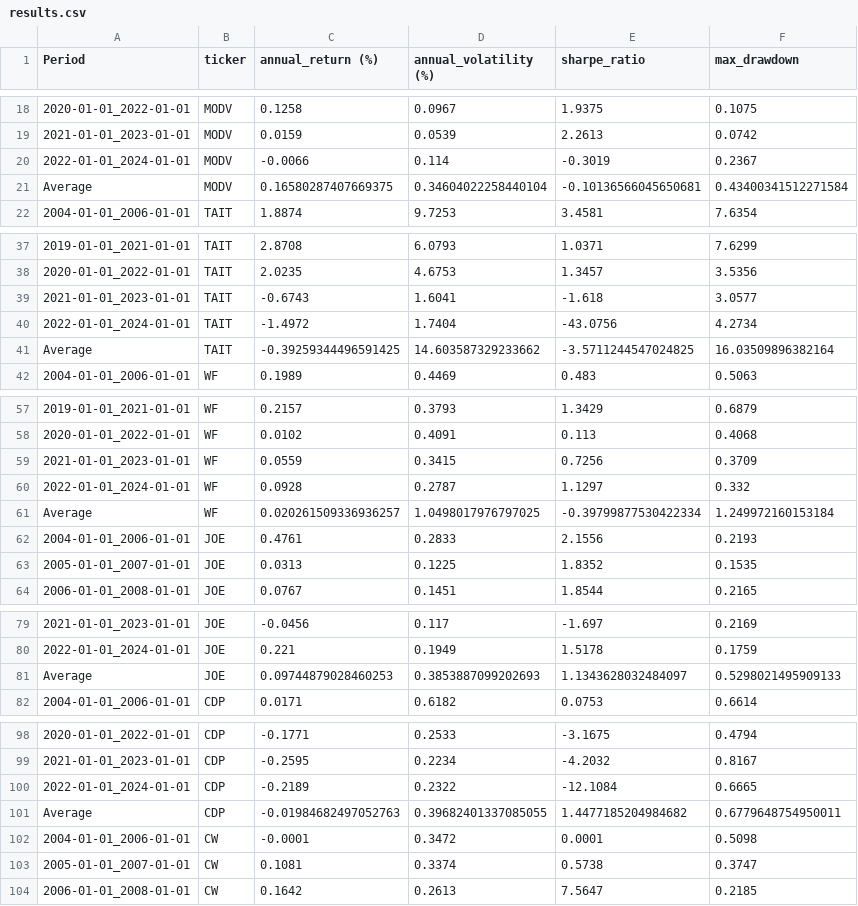
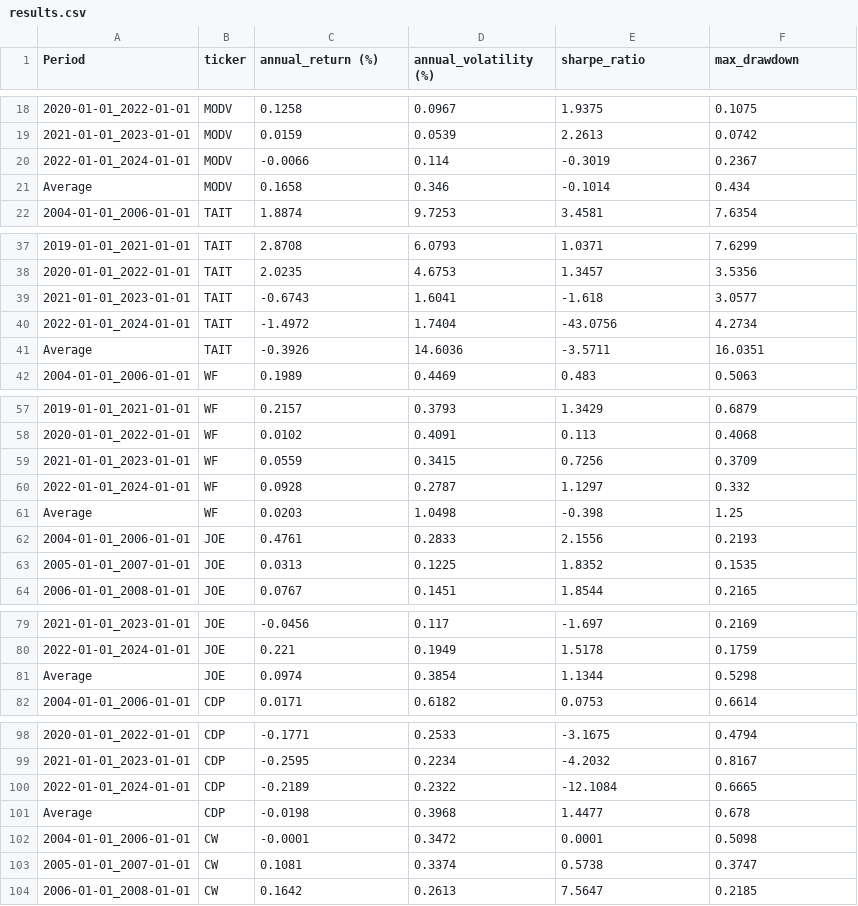
Before and after one commit to waylonli/FINSABER, a CSV file: preliminary/output/random_10/TrendFollowingStrategy/results.csv, drawn as a sheet; only a part is shown, gaps mark what is left out; the diff covers the shown part only.

Commit message:
Update backtesting results

```diff
--- a/preliminary/output/random_10/TrendFollowingStrategy/results.csv
+++ b/preliminary/output/random_10/TrendFollowingStrategy/results.csv
@@ -20,3 +20,3 @@ Period,ticker,annual_return (%),annual_volatility (%),sharpe_ratio,max_drawdown
 2022-01-01_2024-01-01,MODV,-0.0066,0.114,-0.3019,0.2367
-Average,MODV,0.16580287407669375,0.34604022258440104,-0.10136566045650681,0.43400341512271584
+Average,MODV,0.1658,0.346,-0.1014,0.434
 2004-01-01_2006-01-01,TAIT,1.8874,9.7253,3.4581,7.6354
@@ -40,3 +40,3 @@ Average,MODV,0.16580287407669375,0.34604022258440104,-0.10136566045650681,0.4340
 2022-01-01_2024-01-01,TAIT,-1.4972,1.7404,-43.0756,4.2734
-Average,TAIT,-0.39259344496591425,14.603587329233662,-3.5711244547024825,16.03509896382164
+Average,TAIT,-0.3926,14.6036,-3.5711,16.0351
 2004-01-01_2006-01-01,WF,0.1989,0.4469,0.483,0.5063
@@ -60,3 +60,3 @@ Average,TAIT,-0.39259344496591425,14.603587329233662,-3.5711244547024825,16.0350
 2022-01-01_2024-01-01,WF,0.0928,0.2787,1.1297,0.332
-Average,WF,0.020261509336936257,1.0498017976797025,-0.39799877530422334,1.249972160153184
+Average,WF,0.0203,1.0498,-0.398,1.25
 2004-01-01_2006-01-01,JOE,0.4761,0.2833,2.1556,0.2193
@@ -80,3 +80,3 @@ Average,WF,0.020261509336936257,1.0498017976797025,-0.39799877530422334,1.249972
 2022-01-01_2024-01-01,JOE,0.221,0.1949,1.5178,0.1759
-Average,JOE,0.09744879028460253,0.3853887099202693,1.1343628032484097,0.5298021495909133
+Average,JOE,0.0974,0.3854,1.1344,0.5298
 2004-01-01_2006-01-01,CDP,0.0171,0.6182,0.0753,0.6614
@@ -100,3 +100,3 @@ Average,JOE,0.09744879028460253,0.3853887099202693,1.1343628032484097,0.52980214
 2022-01-01_2024-01-01,CDP,-0.2189,0.2322,-12.1084,0.6665
-Average,CDP,-0.01984682497052763,0.39682401337085055,1.4477185204984682,0.6779648754950011
+Average,CDP,-0.0198,0.3968,1.4477,0.678
 2004-01-01_2006-01-01,CW,-0.0001,0.3472,0.0001,0.5098
```
Also changed, not shown: 5 added rows and 5 removed rows elsewhere in this file, preliminary/output/random_10/BuyAndHoldStrategy/results.csv, preliminary/output/random_10/SMACrossStrategy/results.csv, 8 other files.
